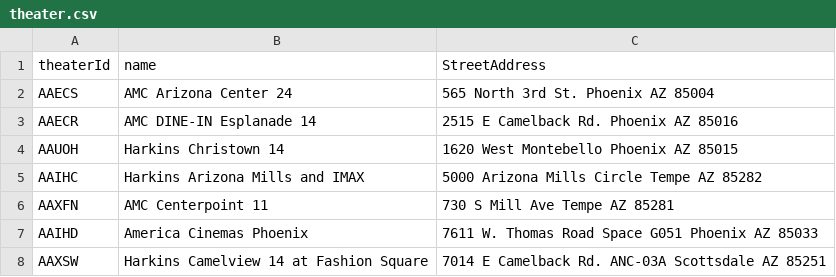
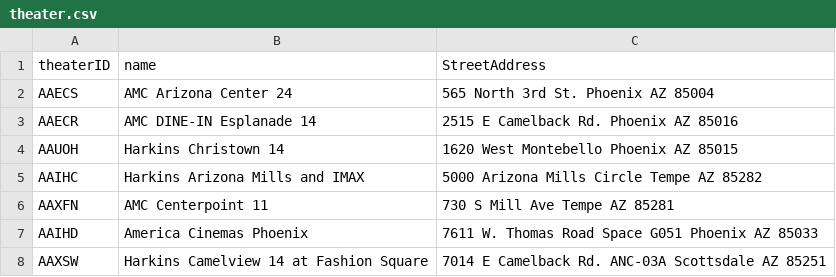
Before and after one commit to SShar195/CSE412GroupProject, a CSV file: templates/theater.csv (was theater.csv), drawn as a sheet; only a part is shown.

Commit message:
Theater Tables + sorting

```diff
--- a/theater.csv
+++ b/templates/theater.csv
@@ -1,2 +1,2 @@
-theaterId,name,StreetAddress
+theaterID,name,StreetAddress
 AAECS,AMC Arizona Center 24, 565 North 3rd St. Phoenix AZ 85004
```
Also changed, not shown: 3 other files.
